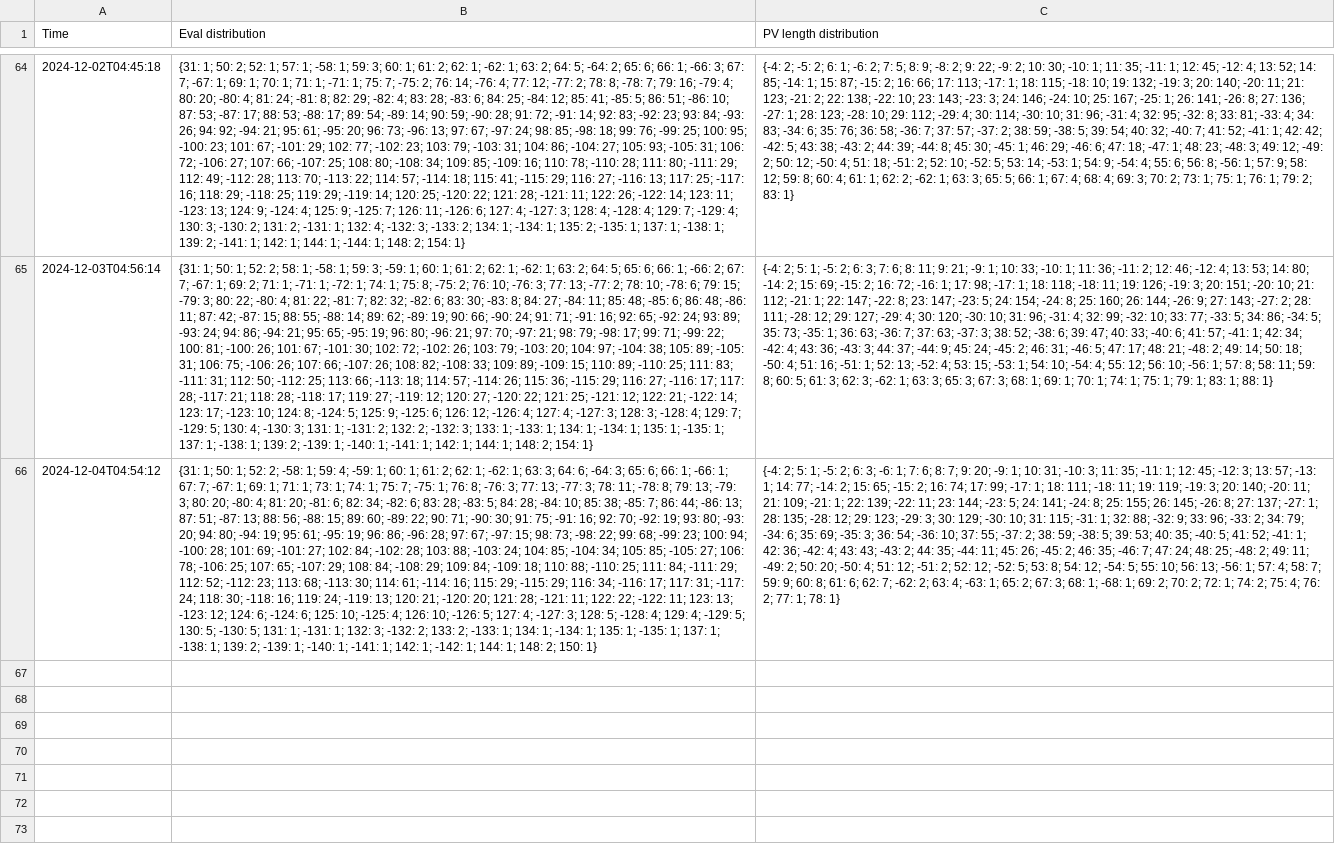
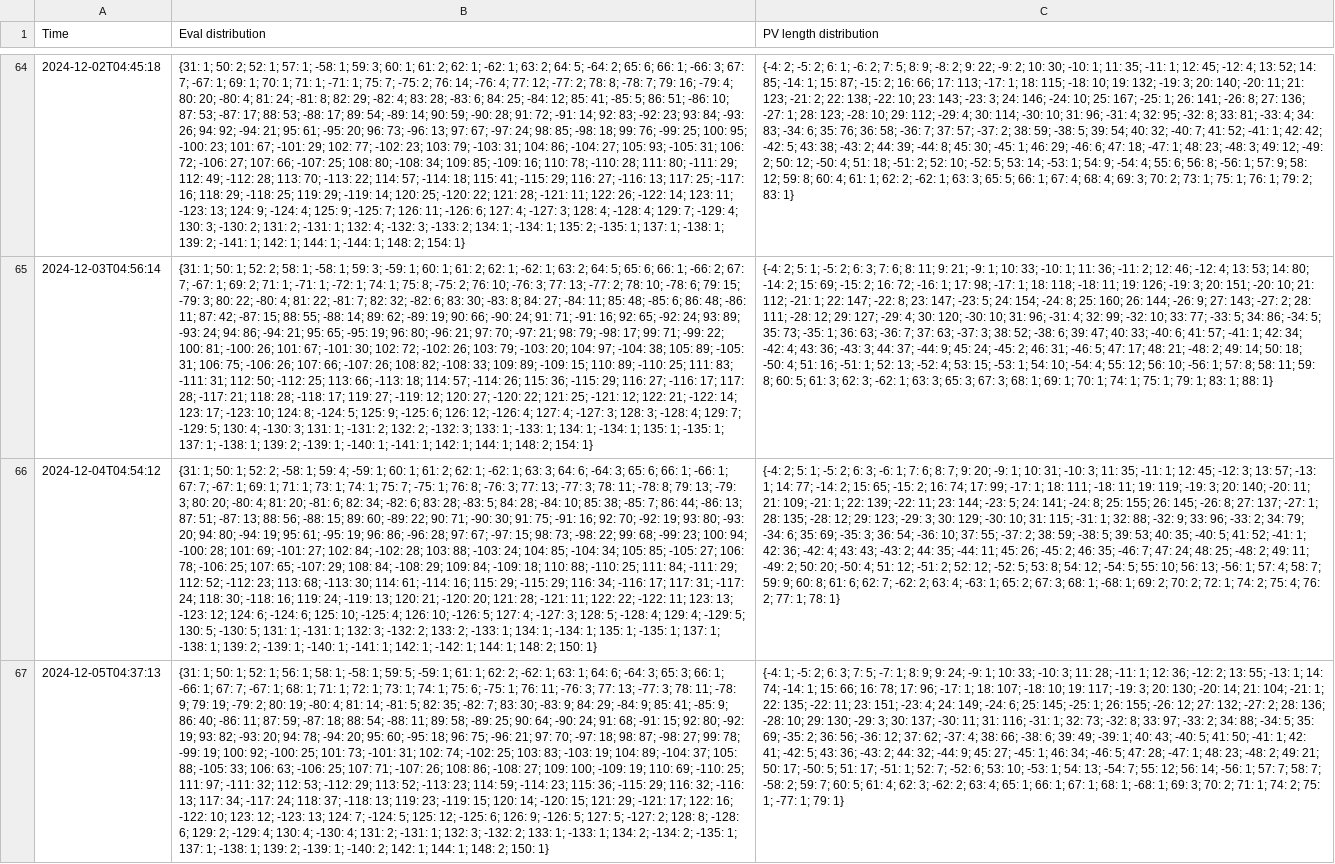
Before and after one commit to robertnurnberg/chopstrack, a CSV file: chopstrack.csv, drawn as a sheet; only a part is shown, gaps mark what is left out; the diff names each change by its address in the sheet, - before the commit and + after, or states it on an @@ line.

Commit message:
update data

```diff
--- a/chopstrack.csv
+++ b/chopstrack.csv
+row 67: 2024-12-05T04:37:13 | {31: 1; 50: 1; 52: 1; 56: 1; 58: 1; -58: 1; 59: 5; -59: 1; 61: 1; 62: 2; -62: 1; 63: 1; 64: 6; -64: 3; 65: 3; 66: 1; -66: 1; 67: 7; -67: 1; 68: 1; 71: 1; 72: 1; 73: 1; 74: 1; 75: 6; -75: 1; 76: 11; -76: 3; 77: 13; -77: 3; 78: 11; -78: 9; 79: 19; -79: 2; 80: 19; -80: 4; 81: 14; -81: 5; 82: 35; -82: 7; 83: 30; -83: 9; 84: 29; -84: 9; 85: 41; -85: 9; 86: 40; -86: 11; 87: 59; -87: 18; 88: 54; -88: 11; 89: 58; -89: 25; 90: 64; -90: 24; 91: 68; -91: 15; 92: 80; -92: 19; 93: 82; -93: 20; 94: 78; -94: 20; 95: 60; -95: 18; 96: 75; -96: 21; 97: 70; -97: 18; 98: 87; -98: 27; 99: 78; -99: 19; 100: 92; -100: 25; 101: 73; -101: 31; 102: 74; -102: 25; 103: 83; -103: 19; 104: 89; -104: 37; 105: 88; -105: 33; 106: 63; -106: 25; 107: 71; -107: 26; 108: 86; -108: 27; 109: 100; -109: 19; 110: 69; -110: 25; 111: 97; -111: 32; 112: 53; -112: 29; 113: 52; -113: 23; 114: 59; -114: 23; 115: 36; -115: 29; 116: 32; -116: 13; 117: 34; -117: 24; 118: 37; -118: 13; 119: 23; -119: 15; 120: 14; -120: 15; 121: 29; -121: 17; 122: 16; -122: 10; 123: 12; -123: 13; 124: 7; -124: 5; 125: 12; -125: 6; 126: 9; -126: 5; 127: 5; -127: 2; 128: 8; -128: 6; 129: 2; -129: 4; 130: 4; -130: 4; 131: 2; -131: 1; 132: 3; -132: 2; 133: 1; -133: 1; 134: 2; -134: 2; -135: 1; 137: 1; -138: 1; 139: 2; -139: 1; -140: 2; 142: 1; 144: 1; 148: 2; 150: 1} | {-4: 1; -5: 2; 6: 3; 7: 5; -7: 1; 8: 9; 9: 24; -9: 1; 10: 33; -10: 3; 11: 28; -11: 1; 12: 36; -12: 2; 13: 55; -13: 1; 14: 74; -14: 1; 15: 66; 16: 78; 17: 96; -17: 1; 18: 107; -18: 10; 19: 117; -19: 3; 20: 130; -20: 14; 21: 104; -21: 1; 22: 135; -22: 11; 23: 151; -23: 4; 24: 149; -24: 6; 25: 145; -25: 1; 26: 155; -26: 12; 27: 132; -27: 2; 28: 136; -28: 10; 29: 130; -29: 3; 30: 137; -30: 11; 31: 116; -31: 1; 32: 73; -32: 8; 33: 97; -33: 2; 34: 88; -34: 5; 35: 69; -35: 2; 36: 56; -36: 12; 37: 62; -37: 4; 38: 66; -38: 6; 39: 49; -39: 1; 40: 43; -40: 5; 41: 50; -41: 1; 42: 41; -42: 5; 43: 36; -43: 2; 44: 32; -44: 9; 45: 27; -45: 1; 46: 34; -46: 5; 47: 28; -47: 1; 48: 23; -48: 2; 49: 21; 50: 17; -50: 5; 51: 17; -51: 1; 52: 7; -52: 6; 53: 10; -53: 1; 54: 13; -54: 7; 55: 12; 56: 14; -56: 1; 57: 7; 58: 7; -58: 2; 59: 7; 60: 5; 61: 4; 62: 3; -62: 2; 63: 4; 65: 1; 66: 1; 67: 1; 68: 1; -68: 1; 69: 3; 70: 2; 71: 1; 74: 2; 75: 1; -77: 1; 79: 1}
```
Also changed, not shown: 3 other files.
